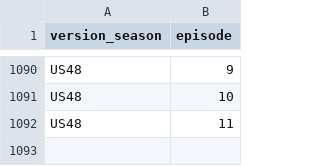
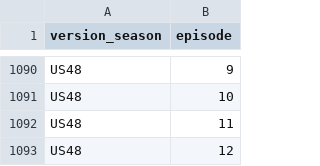
Before and after one commit to doehm/survivoR, a CSV file: dev/data/in-progress/valid-selections.csv, drawn as a sheet; only a part is shown, gaps mark what is left out; the diff names each change by its address in the sheet, - before the commit and + after, or states it on an @@ line.

```diff
--- a/dev/data/in-progress/valid-selections.csv
+++ b/dev/data/in-progress/valid-selections.csv
+row 1093: US48 | 12
```
Also changed, not shown: dev/data/in-progress/US48-boot-mapping.csv, 25 other files.
